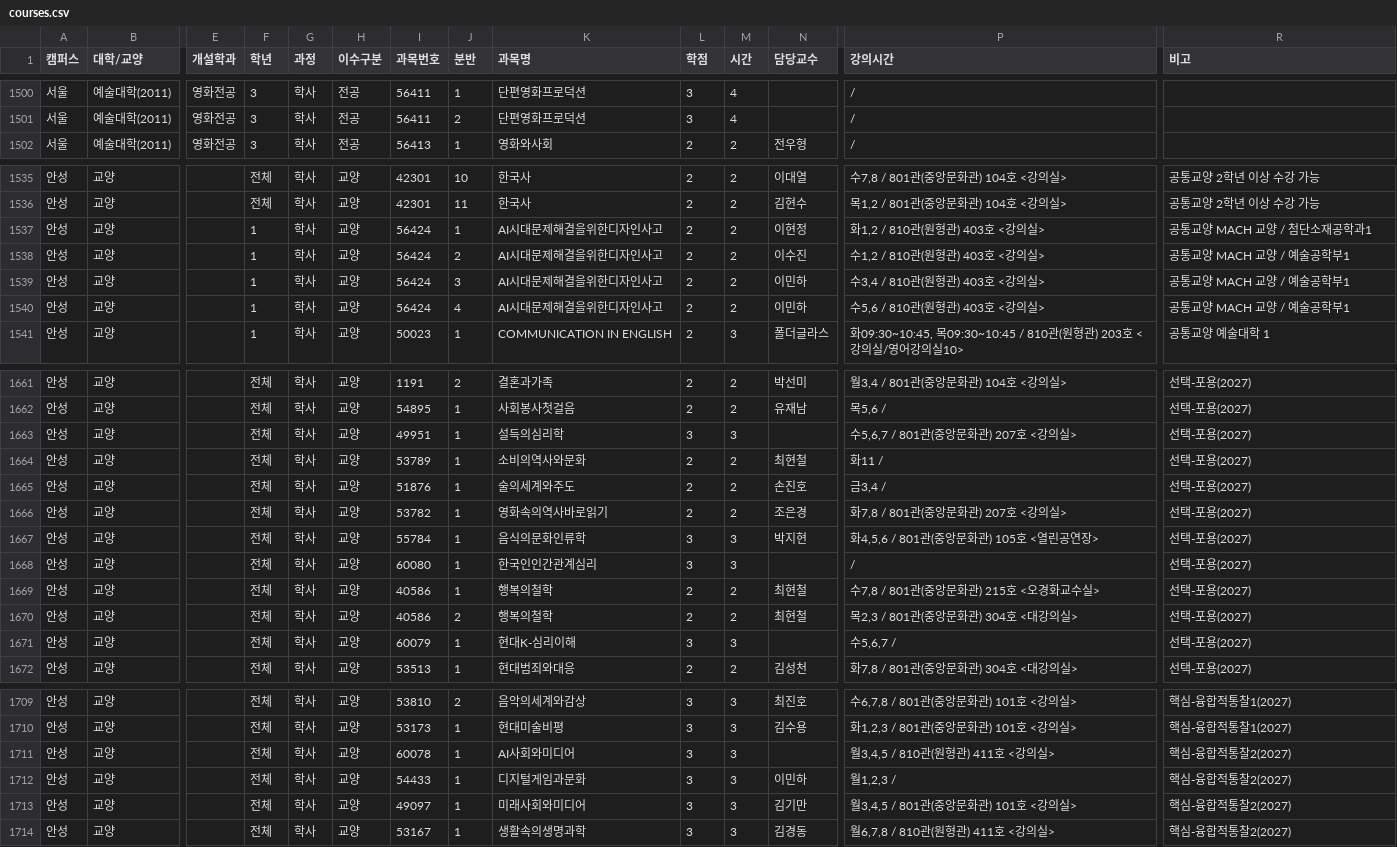
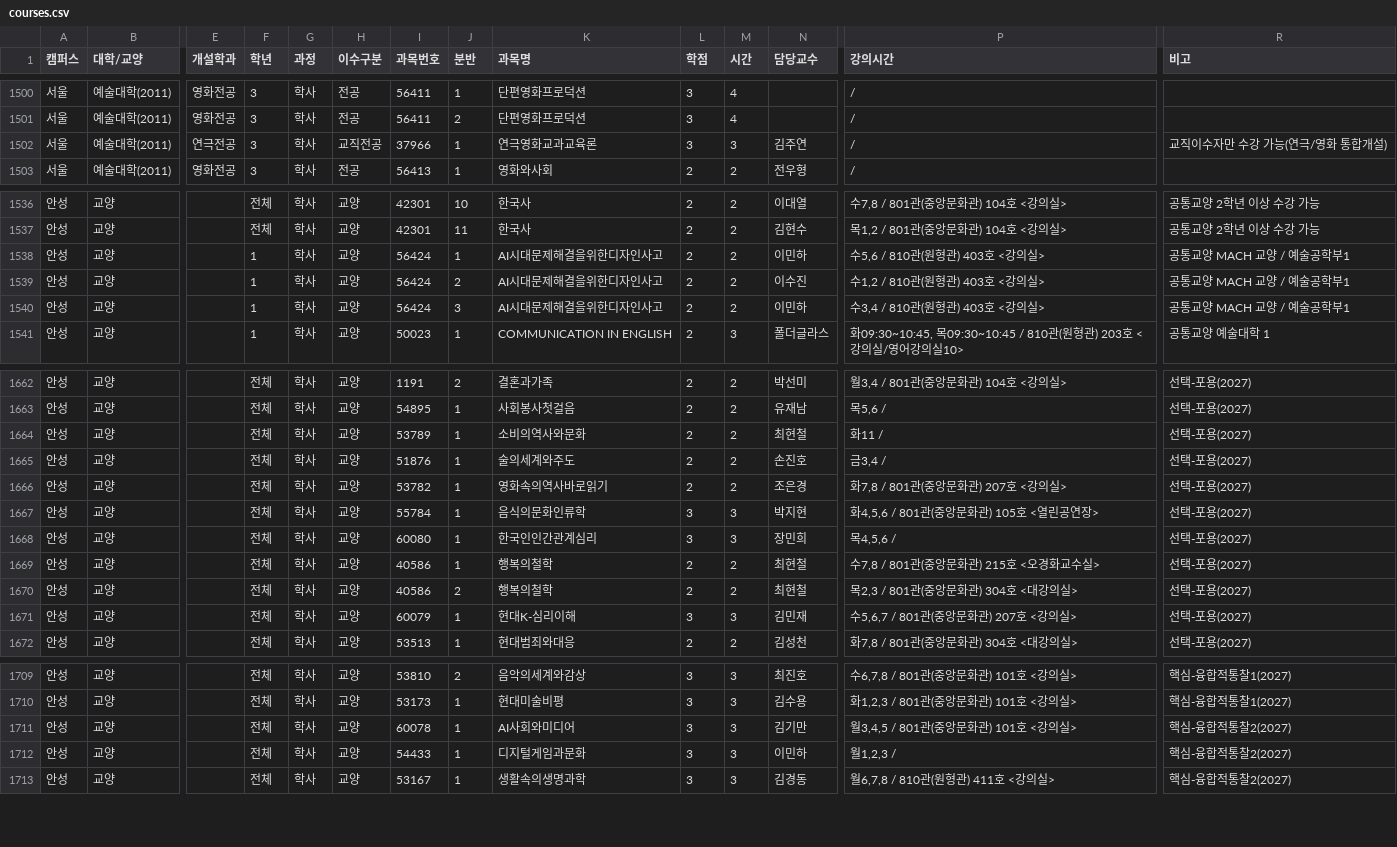
Before and after one commit to puang-network/cau-pre-timetable, a CSV file: frontend/public/courses/courses.csv, drawn as a sheet; only a part is shown, gaps mark what is left out; removed rows and columns are numbered as before the commit, all else as after; rows hold the shown columns only; the diff covers the shown part only; the diff names each change by its address in the sheet, - before the commit and + after, or states it on an @@ line.

```diff
--- a/frontend/public/courses/courses.csv
+++ b/frontend/public/courses/courses.csv
+row 1502: 서울 | 예술대학(2011) | 연극전공 | 3 | 학사 | 교직전공 | 37966 | 1 | 연극영화교과교육론 | 3 | 3 | 김주연 | / | 교직이수자만 수강 가능(연극/영화 통합개설)
-N1538 (담당교수): 이현정
+N1538 (담당교수): 이민하
-P1538 (강의시간): 화1,2 / 810관(원형관) 403호 <강의실>
+P1538 (강의시간): 수5,6 / 810관(원형관) 403호 <강의실>
-R1538 (비고): 공통교양 MACH 교양 / 첨단소재공학과1
+R1538 (비고): 공통교양 MACH 교양 / 예술공학부1
-row 1540: 안성 | 교양 |  | 1 | 학사 | 교양 | 56424 | 4 | AI시대문제해결을위한디자인사고 | 2 | 2 | 이민하 | 수5,6 / 810관(원형관) 403호 <강의실> | 공통교양 MACH 교양 / 예술공학부1
-row 1663: 안성 | 교양 |  | 전체 | 학사 | 교양 | 49951 | 1 | 설득의심리학 | 3 | 3 |  | 수5,6,7 / 801관(중앙문화관) 207호 <강의실> | 선택-포용(2027)
-N1668 (담당교수): (empty)
+N1668 (담당교수): 장민희
-P1668 (강의시간): /
+P1668 (강의시간): 목4,5,6 /
-N1671 (담당교수): (empty)
+N1671 (담당교수): 김민재
-P1671 (강의시간): 수5,6,7 /
+P1671 (강의시간): 수5,6,7 / 801관(중앙문화관) 207호 <강의실>
-N1711 (담당교수): (empty)
+N1711 (담당교수): 김기만
-P1711 (강의시간): 월3,4,5 / 810관(원형관) 411호 <강의실>
+P1711 (강의시간): 월3,4,5 / 801관(중앙문화관) 101호 <강의실>
-row 1713: 안성 | 교양 |  | 전체 | 학사 | 교양 | 49097 | 1 | 미래사회와미디어 | 3 | 3 | 김기만 | 월3,4,5 / 801관(중앙문화관) 101호 <강의실> | 핵심-융합적통찰2(2027)
```
Also changed, not shown: 1 added row and 85 edited cells elsewhere in this file, public/courses/courses.csv, 4 other files.
